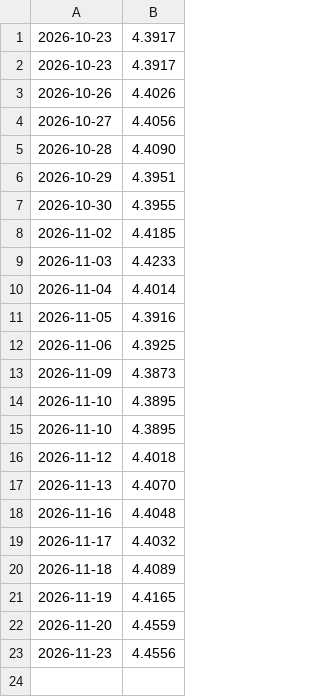
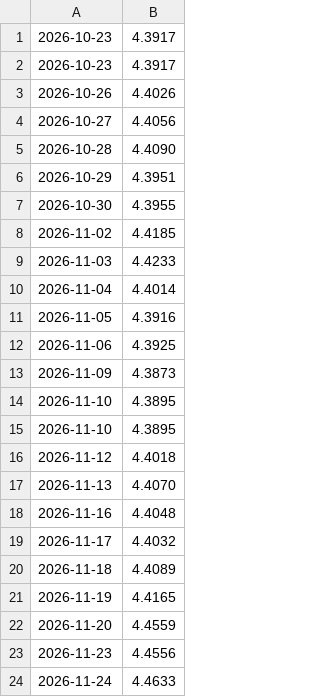
Before and after one commit to rtracz1/kursy-nbp, a CSV file: dane/eur.csv, drawn as a sheet; the diff names each change by its address in the sheet, - before the commit and + after, or states it on an @@ line.

```diff
--- a/dane/eur.csv
+++ b/dane/eur.csv
+row 24: 2026-11-24 | 4.4633
```
